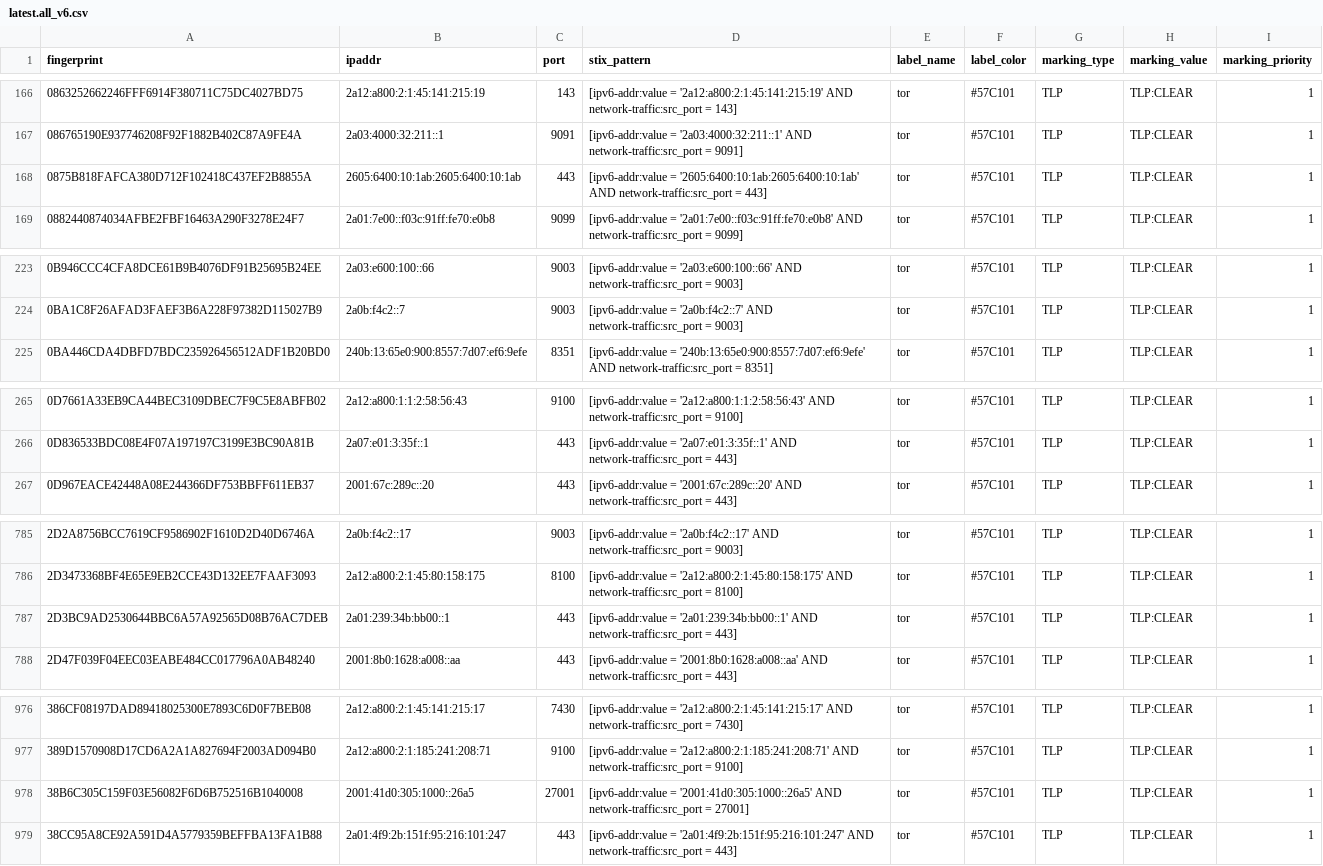
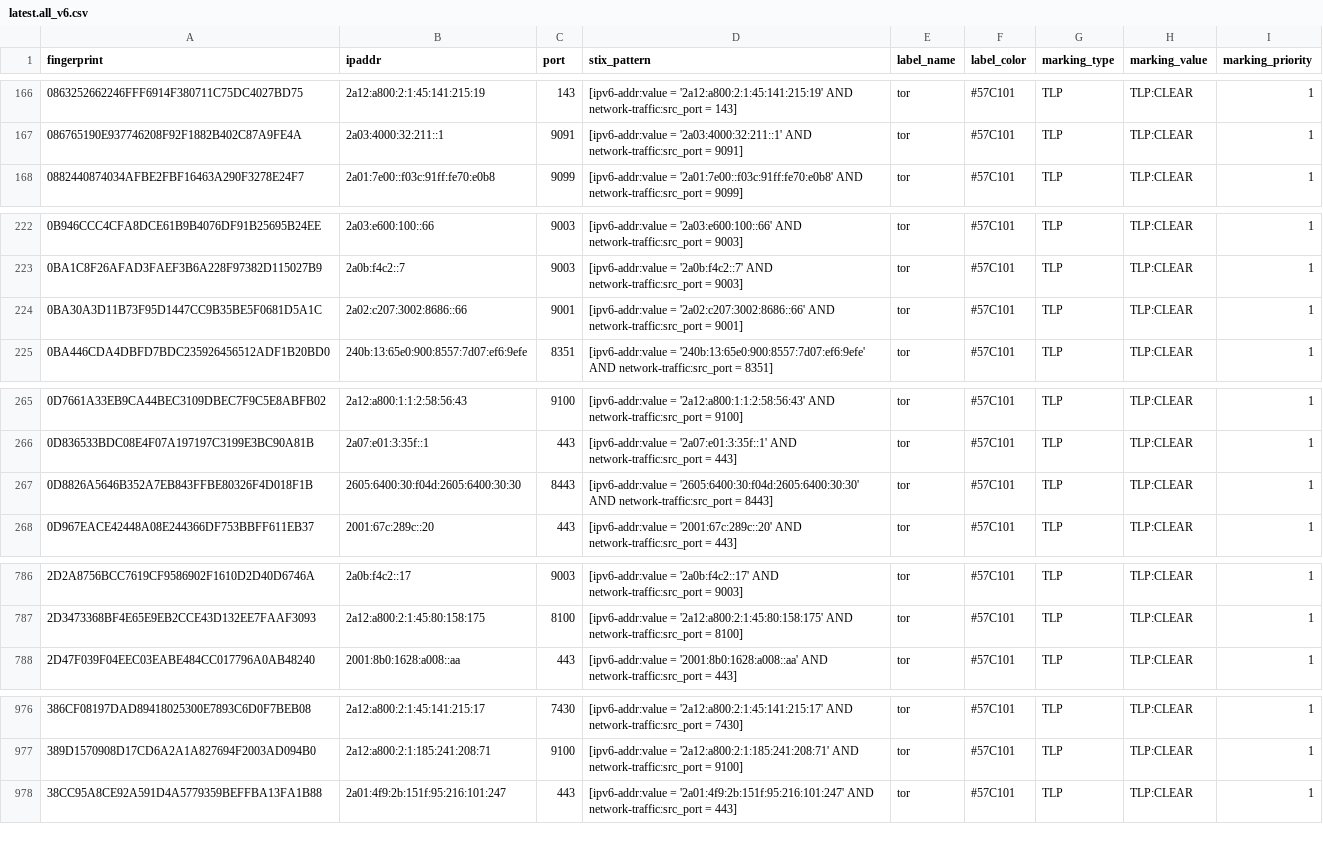
Before and after one commit to DreadFog/tor_csv_feed_opencti, a CSV file: latest.all_v6.csv, drawn as a sheet; only a part is shown, gaps mark what is left out; the diff covers the shown part only.

```diff
--- a/latest.all_v6.csv
+++ b/latest.all_v6.csv
@@ -167,3 +167,2 @@ fingerprint,ipaddr,port,stix_pattern,label_name,label_color,marking_type,marking
 086765190E937746208F92F1882B402C87A9FE4A,2a03:4000:32:211::1,9091,[ipv6-addr:value = '2a03:4000:32:211::1' AND network-traffic:src_port = 9091],tor,#57C101,TLP,TLP:CLEAR,1
-0875B818FAFCA380D712F102418C437EF2B8855A,2605:6400:10:1ab:2605:6400:10:1ab,443,[ipv6-addr:value = '2605:6400:10:1ab:2605:6400:10:1ab' AND network-traffic:src_port = 443],tor,#57C101,TLP,TLP:CLEAR,1
 0882440874034AFBE2FBF16463A290F3278E24F7,2a01:7e00::f03c:91ff:fe70:e0b8,9099,[ipv6-addr:value = '2a01:7e00::f03c:91ff:fe70:e0b8' AND network-traffic:src_port = 9099],tor,#57C101,TLP,TLP:CLEAR,1
@@ -224,2 +223,3 @@ fingerprint,ipaddr,port,stix_pattern,label_name,label_color,marking_type,marking
 0BA1C8F26AFAD3FAEF3B6A228F97382D115027B9,2a0b:f4c2::7,9003,[ipv6-addr:value = '2a0b:f4c2::7' AND network-traffic:src_port = 9003],tor,#57C101,TLP,TLP:CLEAR,1
+0BA30A3D11B73F95D1447CC9B35BE5F0681D5A1C,2a02:c207:3002:8686::66,9001,[ipv6-addr:value = '2a02:c207:3002:8686::66' AND network-traffic:src_port = 9001],tor,#57C101,TLP,TLP:CLEAR,1
 0BA446CDA4DBFD7BDC235926456512ADF1B20BD0,240b:13:65e0:900:8557:7d07:ef6:9efe,8351,[ipv6-addr:value = '240b:13:65e0:900:8557:7d07:ef6:9efe' AND network-traffic:src_port = 8351],tor,#57C101,TLP,TLP:CLEAR,1
@@ -266,2 +266,3 @@ fingerprint,ipaddr,port,stix_pattern,label_name,label_color,marking_type,marking
 0D836533BDC08E4F07A197197C3199E3BC90A81B,2a07:e01:3:35f::1,443,[ipv6-addr:value = '2a07:e01:3:35f::1' AND network-traffic:src_port = 443],tor,#57C101,TLP,TLP:CLEAR,1
+0D8826A5646B352A7EB843FFBE80326F4D018F1B,2605:6400:30:f04d:2605:6400:30:30,8443,[ipv6-addr:value = '2605:6400:30:f04d:2605:6400:30:30' AND network-traffic:src_port = 8443],tor,#57C101,TLP,TLP:CLEAR,1
 0D967EACE42448A08E244366DF753BBFF611EB37,2001:67c:289c::20,443,[ipv6-addr:value = '2001:67c:289c::20' AND network-traffic:src_port = 443],tor,#57C101,TLP,TLP:CLEAR,1
@@ -786,3 +787,2 @@ fingerprint,ipaddr,port,stix_pattern,label_name,label_color,marking_type,marking
 2D3473368BF4E65E9EB2CCE43D132EE7FAAF3093,2a12:a800:2:1:45:80:158:175,8100,[ipv6-addr:value = '2a12:a800:2:1:45:80:158:175' AND network-traffic:src_port = 8100],tor,#57C101,TLP,TLP:CLEAR,1
-2D3BC9AD2530644BBC6A57A92565D08B76AC7DEB,2a01:239:34b:bb00::1,443,[ipv6-addr:value = '2a01:239:34b:bb00::1' AND network-traffic:src_port = 443],tor,#57C101,TLP,TLP:CLEAR,1
 2D47F039F04EEC03EABE484CC017796A0AB48240,2001:8b0:1628:a008::aa,443,[ipv6-addr:value = '2001:8b0:1628:a008::aa' AND network-traffic:src_port = 443],tor,#57C101,TLP,TLP:CLEAR,1
@@ -977,3 +977,2 @@ fingerprint,ipaddr,port,stix_pattern,label_name,label_color,marking_type,marking
 389D1570908D17CD6A2A1A827694F2003AD094B0,2a12:a800:2:1:185:241:208:71,9100,[ipv6-addr:value = '2a12:a800:2:1:185:241:208:71' AND network-traffic:src_port = 9100],tor,#57C101,TLP,TLP:CLEAR,1
-38B6C305C159F03E56082F6D6B752516B1040008,2001:41d0:305:1000::26a5,27001,[ipv6-addr:value = '2001:41d0:305:1000::26a5' AND network-traffic:src_port = 27001],tor,#57C101,TLP,TLP:CLEAR,1
 38CC95A8CE92A591D4A5779359BEFFBA13FA1B88,2a01:4f9:2b:151f:95:216:101:247,443,[ipv6-addr:value = '2a01:4f9:2b:151f:95:216:101:247' AND network-traffic:src_port = 443],tor,#57C101,TLP,TLP:CLEAR,1
```
Also changed, not shown: 8 added rows and 7 removed rows elsewhere in this file, latest.exits_v4.csv, latest.exits_v6.csv, 3 other files.
